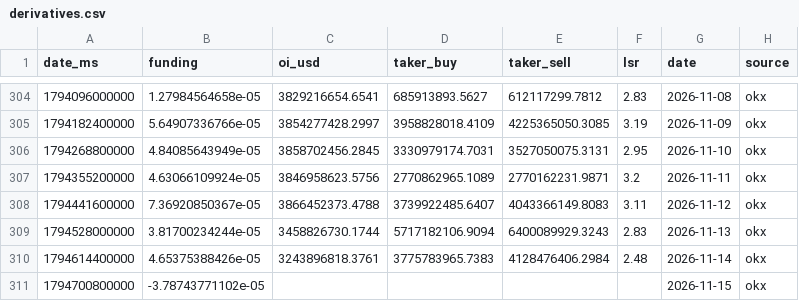
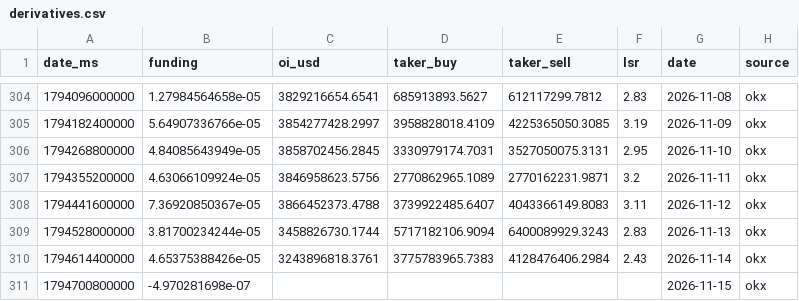
Before and after one commit to kenhuangads/btc-trader, a CSV file: history/derivatives.csv, drawn as a sheet; only a part is shown, gaps mark what is left out.

```diff
--- a/history/derivatives.csv
+++ b/history/derivatives.csv
@@ -309,3 +309,3 @@ date_ms,funding,oi_usd,taker_buy,taker_sell,lsr,date,source
 1794528000000,3.81700234244e-05,3458826730.1744,5717182106.9094,6400089929.3243,2.83,2026-11-13,okx
-1794614400000,4.65375388426e-05,3243896818.3761,3775783965.7383,4128476406.2984,2.48,2026-11-14,okx
-1794700800000,-3.78743771102e-05,,,,,2026-11-15,okx
+1794614400000,4.65375388426e-05,3243896818.3761,3775783965.7383,4128476406.2984,2.43,2026-11-14,okx
+1794700800000,-4.970281698e-07,,,,,2026-11-15,okx
```
Also changed, not shown: 4 other files.
